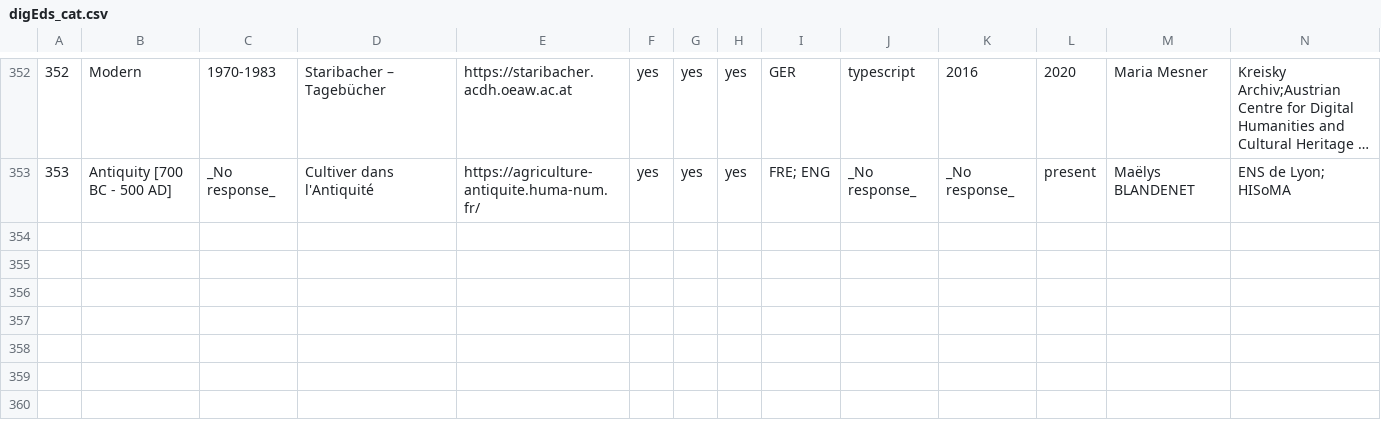
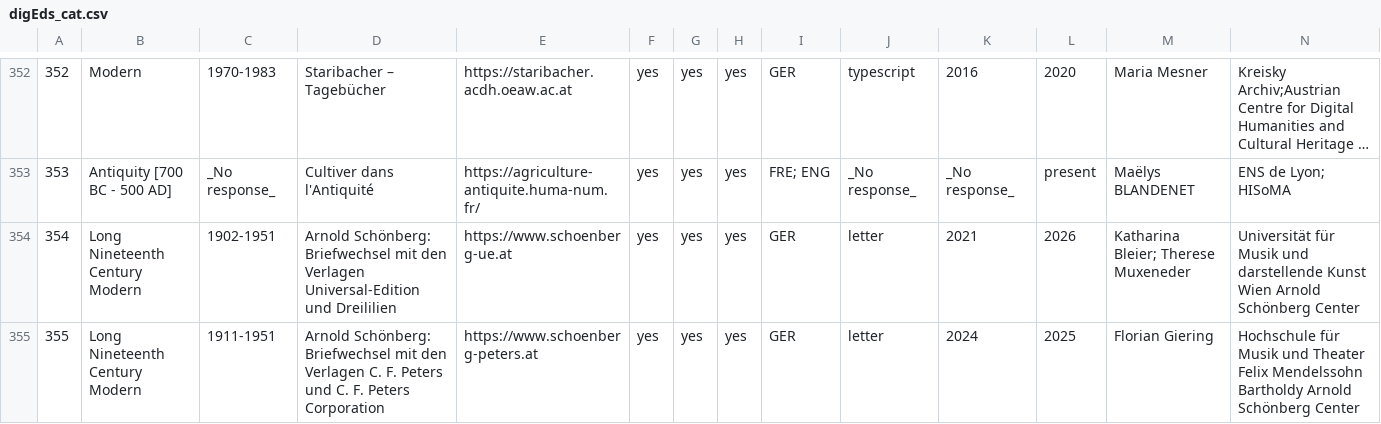
Before and after one commit to dig-Eds-cat/digEds_cat, a CSV file: digEds_cat.csv, drawn as a sheet; only a part is shown, gaps mark what is left out; long unchanged cells end in …; rows hold the shown columns only; the diff names each change by its address in the sheet, - before the commit and + after, or states it on an @@ line.

Commit message:
feat(data): adds Schönberg editions by @katbleier

```diff
--- a/digEds_cat.csv
+++ b/digEds_cat.csv
+row 354: 354 | Long Nineteenth Century Modern | 1902-1951 | Arnold Schönberg: Briefwechsel mit den Verlagen Universal-Edition und Dreililien | https://www.schoenberg-ue.at | yes | yes | yes | GER | letter | 2021 | 2026 | Katharina Bleier; Therese Muxeneder | Universität für Musik und darstellende Kunst Wien Arnold Schönberg Center
+row 355: 355 | Long Nineteenth Century Modern | 1911-1951 | Arnold Schönberg: Briefwechsel mit den Verlagen C. F. Peters und C. F. Peters Corporation | https://www.schoenberg-peters.at | yes | yes | yes | GER | letter | 2024 | 2025 | Florian Giering | Hochschule für Musik und Theater Felix Mendelssohn Bartholdy Arnold Schönberg Center
```
